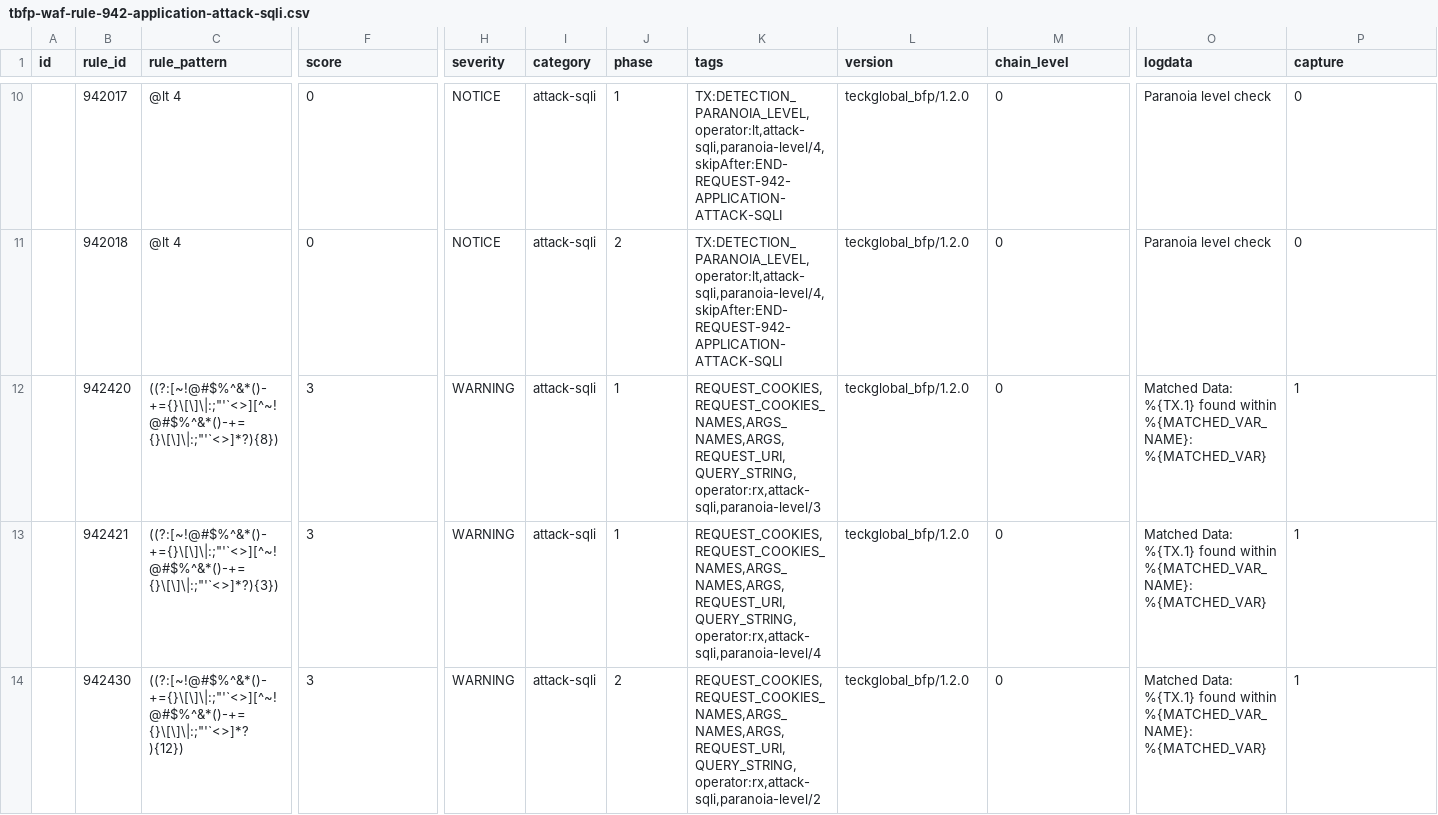
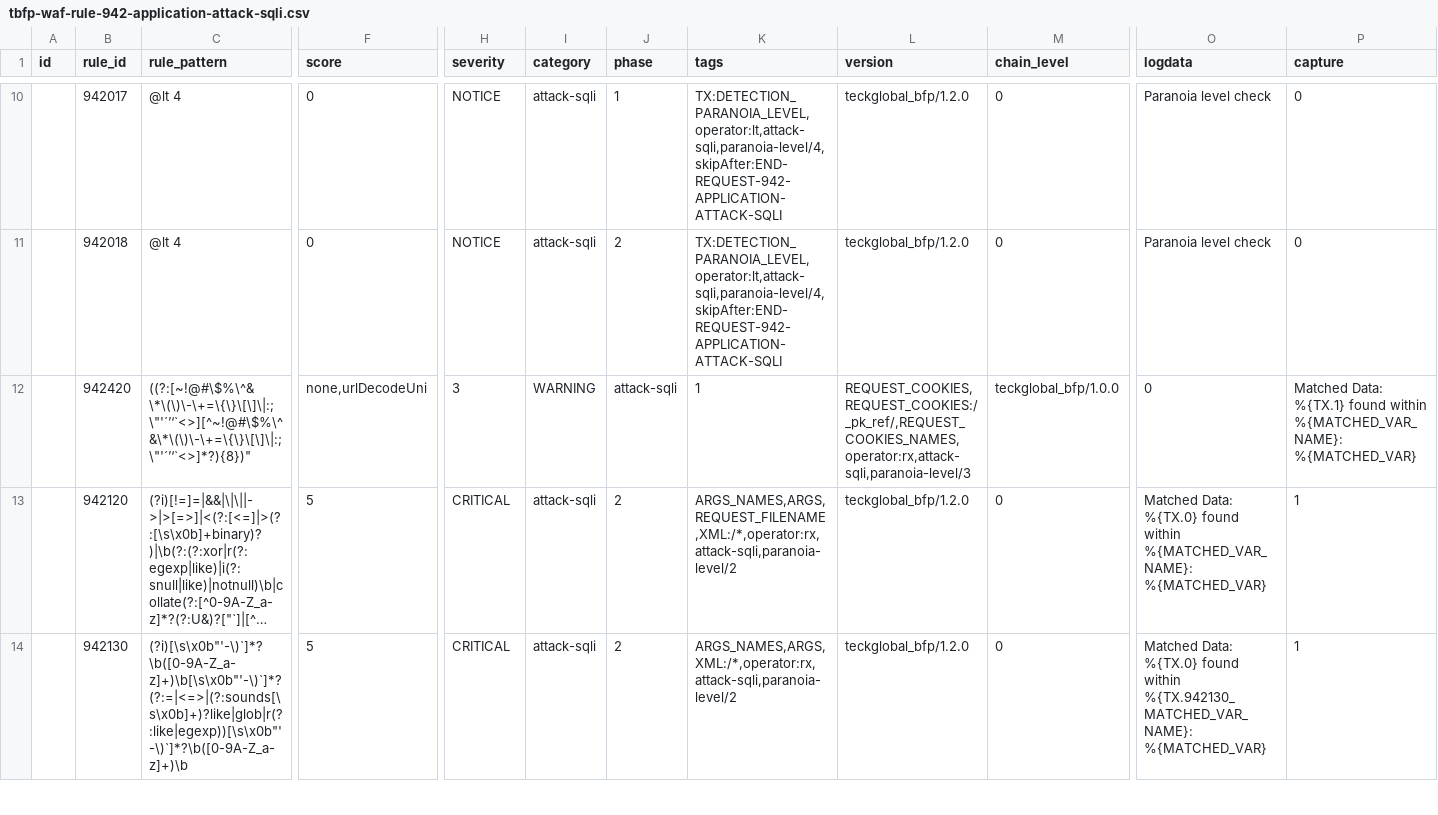
Before and after one commit to teckglobal/teckglobal-bfp-waf-rules, a CSV file: rules/tbfp-waf-rule-942-application-attack-sqli.csv, drawn as a sheet; only a part is shown, gaps mark what is left out; the shorter side is filled out with more unchanged rows; long unchanged cells end in …; rows hold the shown columns only; the diff covers the shown part only; the diff names each change by its address in the sheet, - before the commit and + after, or states it on an @@ line.

Commit message:
Update tbfp-waf-rule-942-application-attack-sqli.csv

```diff
--- a/rules/tbfp-waf-rule-942-application-attack-sqli.csv
+++ b/rules/tbfp-waf-rule-942-application-attack-sqli.csv
-C12 (rule_pattern): ((?:[~!@#$%^&*()-+={}\[\]\|:;"'`<>][^~!@#$%^&*()-+={}\[\]\|:;"'`<>]*?){8})
+C12 (rule_pattern): ((?:[~!@#\$%\^&\*\(\)\-\+=\{\}\[\]\|:;\"'´’‘`<>][^~!@#\$%\^&\*\(\)\-\+=\{\}\[\]\|:;\"'´’‘`<>]*?){8})"
-F12 (score): 3
+F12 (score): none,urlDecodeUni
-H12 (severity): WARNING
+H12 (severity): 3
-I12 (category): attack-sqli
+I12 (category): WARNING
-J12 (phase): 1
+J12 (phase): attack-sqli
-K12 (tags): REQUEST_COOKIES,REQUEST_COOKIES_NAMES,ARGS_NAMES,ARGS,REQUEST_URI,QUERY_STRING,operator:rx,attack-sqli,paranoia-level/3
+K12 (tags): 1
-L12 (version): teckglobal_bfp/1.2.0
+L12 (version): REQUEST_COOKIES,REQUEST_COOKIES:/_pk_ref/,REQUEST_COOKIES_NAMES,operator:rx,attack-sqli,paranoia-level/3
-M12 (chain_level): 0
+M12 (chain_level): teckglobal_bfp/1.0.0
-O12 (logdata): Matched Data: %{TX.1} found within %{MATCHED_VAR_NAME}: %{MATCHED_VAR}
+O12 (logdata): 0
-P12 (capture): 1
+P12 (capture): Matched Data: %{TX.1} found within %{MATCHED_VAR_NAME}: %{MATCHED_VAR}
-row 13:  | 942421 | ((?:[~!@#$%^&*()-+={}\[\]\|:;"'`<>][^~!@#$%^&*()-+={}\[\]\|:;"'`<>]*?){3}) | 3 | WARNING | attack-sqli | 1 | REQUEST_COOKIES,REQUEST_COOKIES_NAMES,ARGS_NAMES,ARGS,REQUEST_URI,QUERY_STRING,operator:rx,attack-sqli,paranoia-level/4 | teckglobal_bfp/1.2.0 | 0 | Matched Data: %{TX.1} found within %{MATCHED_VAR_NAME}: %{MATCHED_VAR} | 1
-row 14:  | 942430 | ((?:[~!@#$%^&*()-+={}\[\]\|:;"'`<>][^~!@#$%^&*()-+={}\[\]\|:;"'`<>]*?){12}) | 3 | WARNING | attack-sqli | 2 | REQUEST_COOKIES,REQUEST_COOKIES_NAMES,ARGS_NAMES,ARGS,REQUEST_URI,QUERY_STRING,operator:rx,attack-sqli,paranoia-level/2 | teckglobal_bfp/1.2.0 | 0 | Matched Data: %{TX.1} found within %{MATCHED_VAR_NAME}: %{MATCHED_VAR} | 1
```
Also changed, not shown: 2 removed rows and 1 edited cell elsewhere in this file.
